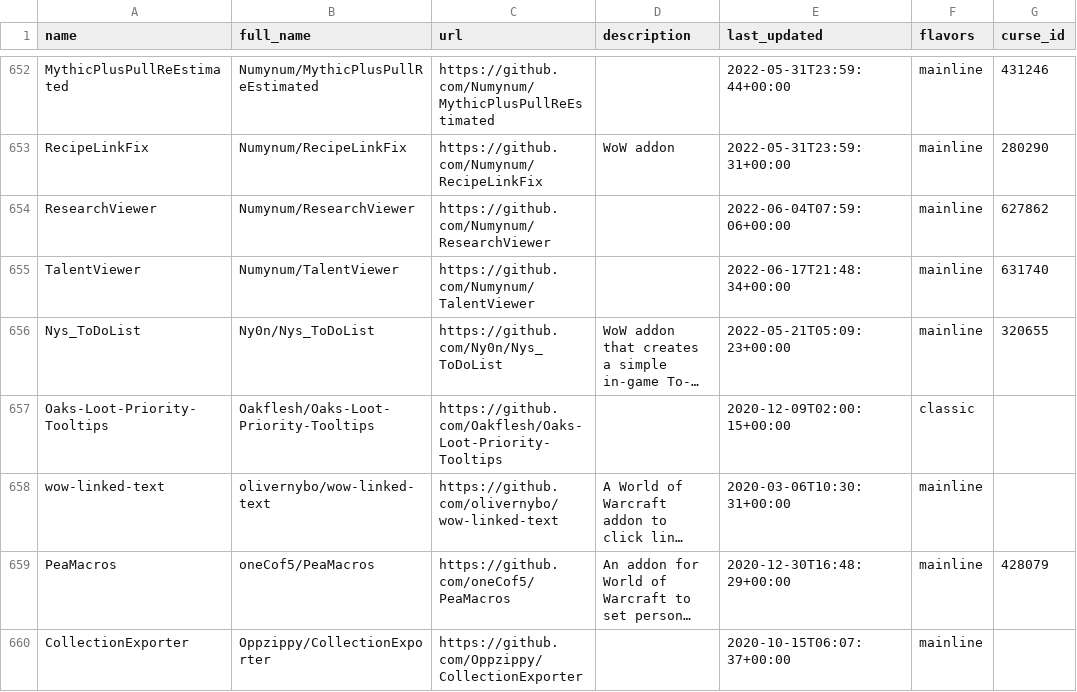
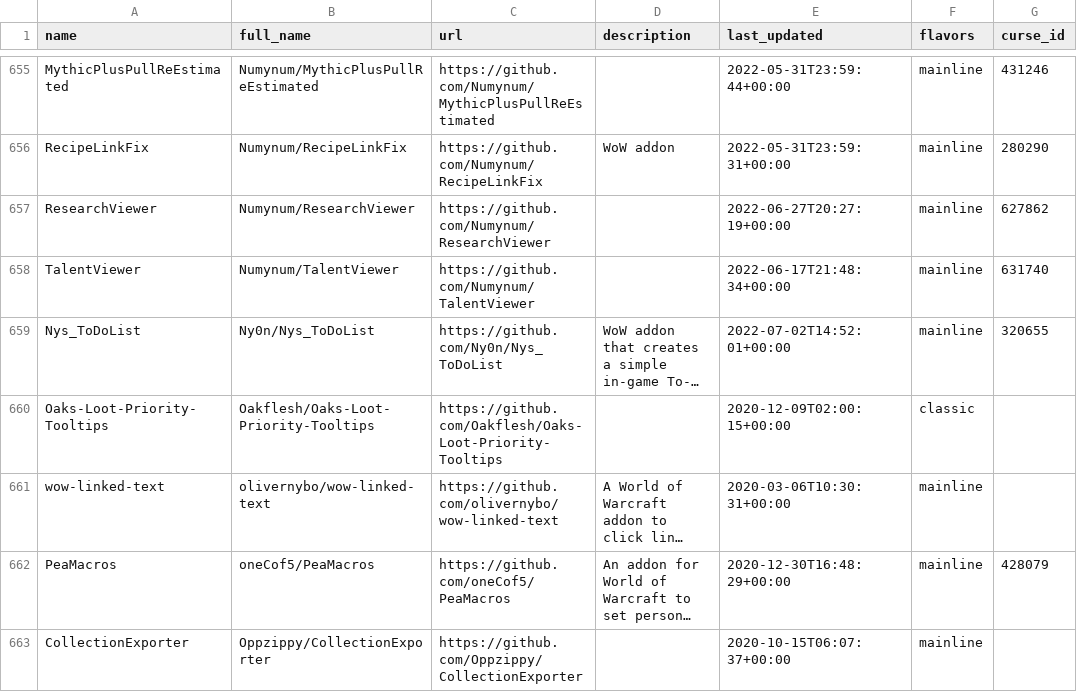
Before and after one commit to layday/github-wow-addon-catalogue, a CSV file: addons.csv, drawn as a sheet; only a part is shown, gaps mark what is left out; long unchanged cells end in …; addresses are those after the commit; the diff covers the shown part only; the diff names each change by its address in the sheet, - before the commit and + after, or states it on an @@ line.

Commit message:
Update add-ons

```diff
--- a/addons.csv
+++ b/addons.csv
-E657 (last_updated): 2022-06-04T07:59:06+00:00
+E657 (last_updated): 2022-06-27T20:27:19+00:00
-E659 (last_updated): 2022-05-21T05:09:23+00:00
+E659 (last_updated): 2022-07-02T14:52:01+00:00
```
Also changed, not shown: 6 added rows and 68 edited cells elsewhere in this file.
